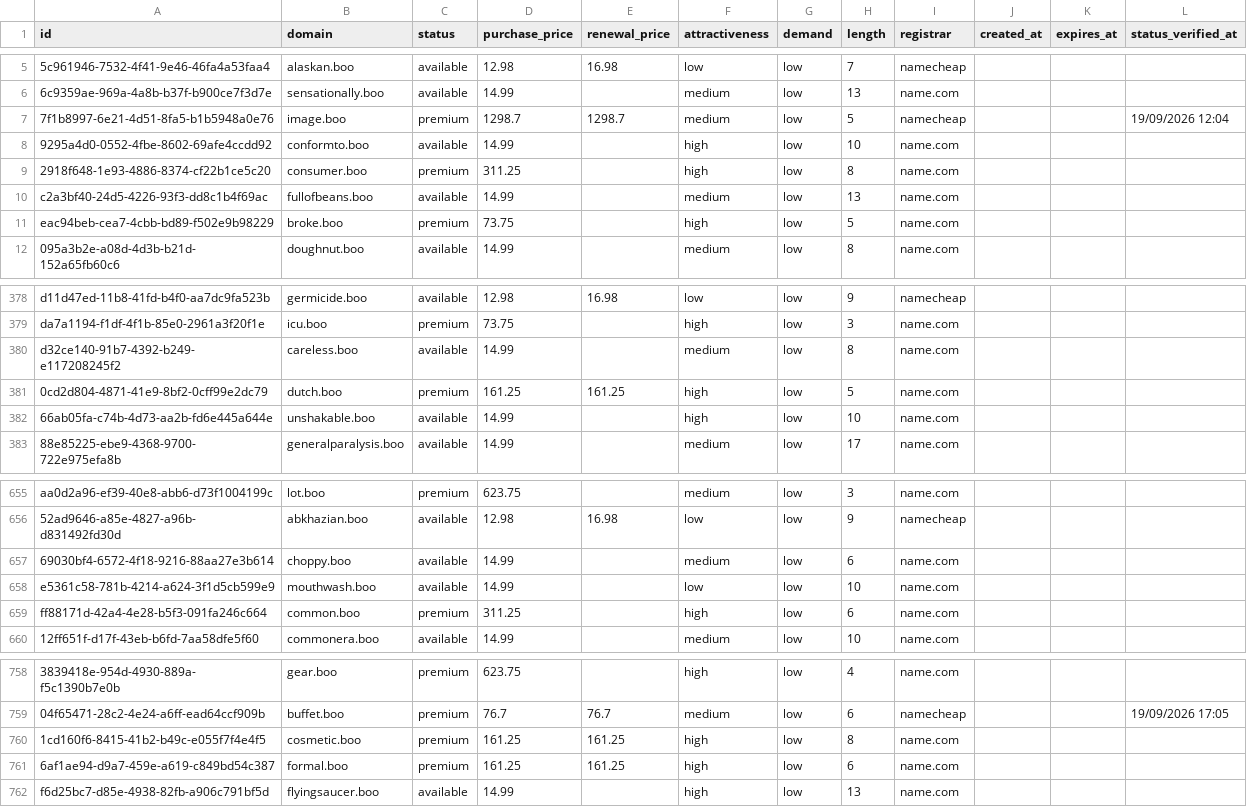
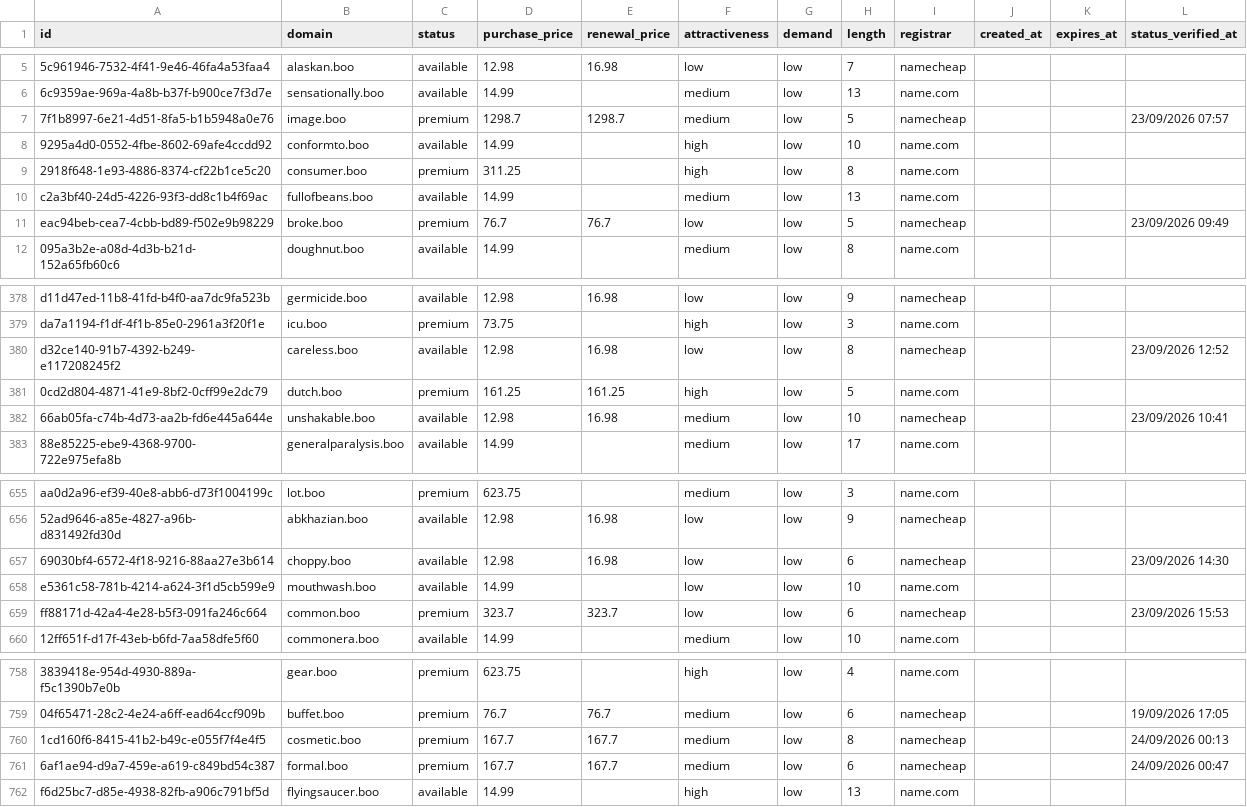
Before and after one commit to UniqueDomains/boo-oneword-domains, a CSV file: boo.csv, drawn as a sheet; only a part is shown, gaps mark what is left out; the diff covers the shown part only; the diff names each change by its address in the sheet, - before the commit and + after, or states it on an @@ line.

```diff
--- a/boo.csv
+++ b/boo.csv
-L7 (status_verified_at): 19/09/2026 12:04
+L7 (status_verified_at): 23/09/2026 07:57
-D11 (purchase_price): 73.75
+D11 (purchase_price): 76.7
-E11 (renewal_price): (empty)
+E11 (renewal_price): 76.7
-F11 (attractiveness): high
+F11 (attractiveness): low
-I11 (registrar): name.com
+I11 (registrar): namecheap
-L11 (status_verified_at): (empty)
+L11 (status_verified_at): 23/09/2026 09:49
-D380 (purchase_price): 14.99
+D380 (purchase_price): 12.98
-E380 (renewal_price): (empty)
+E380 (renewal_price): 16.98
-F380 (attractiveness): medium
+F380 (attractiveness): low
-I380 (registrar): name.com
+I380 (registrar): namecheap
-L380 (status_verified_at): (empty)
+L380 (status_verified_at): 23/09/2026 12:52
-D382 (purchase_price): 14.99
+D382 (purchase_price): 12.98
-E382 (renewal_price): (empty)
+E382 (renewal_price): 16.98
-F382 (attractiveness): high
+F382 (attractiveness): medium
-I382 (registrar): name.com
+I382 (registrar): namecheap
-L382 (status_verified_at): (empty)
+L382 (status_verified_at): 23/09/2026 10:41
-D657 (purchase_price): 14.99
+D657 (purchase_price): 12.98
-E657 (renewal_price): (empty)
+E657 (renewal_price): 16.98
-F657 (attractiveness): medium
+F657 (attractiveness): low
-I657 (registrar): name.com
+I657 (registrar): namecheap
-L657 (status_verified_at): (empty)
+L657 (status_verified_at): 23/09/2026 14:30
-D659 (purchase_price): 311.25
+D659 (purchase_price): 323.7
-E659 (renewal_price): (empty)
+E659 (renewal_price): 323.7
-F659 (attractiveness): high
+F659 (attractiveness): low
-I659 (registrar): name.com
+I659 (registrar): namecheap
-L659 (status_verified_at): (empty)
+L659 (status_verified_at): 23/09/2026 15:53
-D760:D761 (purchase_price): 161.25
+D760:D761 (purchase_price): 167.7
-E760:E761 (renewal_price): 161.25
+E760:E761 (renewal_price): 167.7
-F760:F761 (attractiveness): high
+F760:F761 (attractiveness): medium
-I760:I761 (registrar): name.com
+I760:I761 (registrar): namecheap
-L760 (status_verified_at): (empty)
+L760 (status_verified_at): 24/09/2026 00:13
-L761 (status_verified_at): (empty)
+L761 (status_verified_at): 24/09/2026 00:47
```
Also changed, not shown: 156 edited cells elsewhere in this file, 4 other files.
